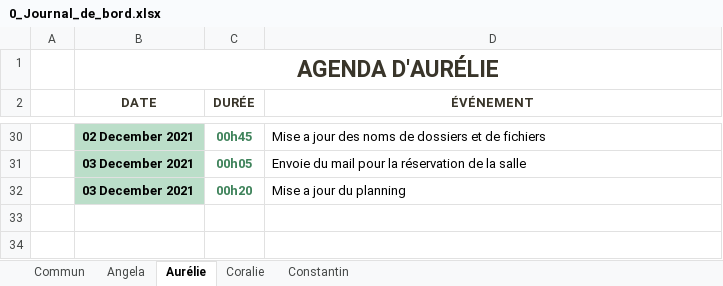
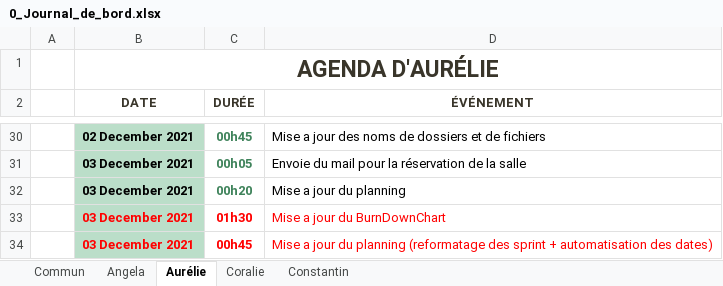
Before and after one commit to ConstantinHrrmn/WavContact, an Excel workbook: Documents/0_Journal_de_bord.xlsx, sheet Aurélie, drawn as a sheet; only a part is shown, gaps mark what is left out; values as stored, in another font and other column widths than the file's, no borders; table styles not drawn; the diff names each change by its address in the sheet, - before the commit and + after, or states it on an @@ line.

Commit message:
JDB

```diff
--- a/Documents/0_Journal_de_bord.xlsx (sheet Aurélie)
+++ b/Documents/0_Journal_de_bord.xlsx (sheet Aurélie)
+row 33:  | 03 December 2021 | 01h30 | Mise a jour du BurnDownChart
+row 34:  | 03 December 2021 | 00h45 | Mise a jour du planning (reformatage des sprint + automatisation des dates)
```
